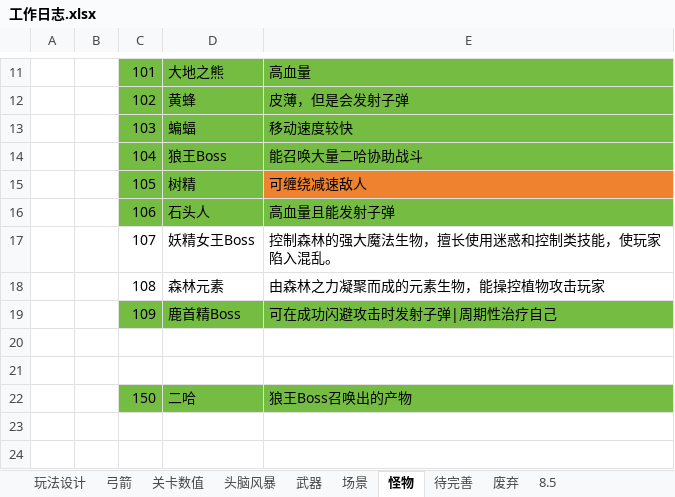
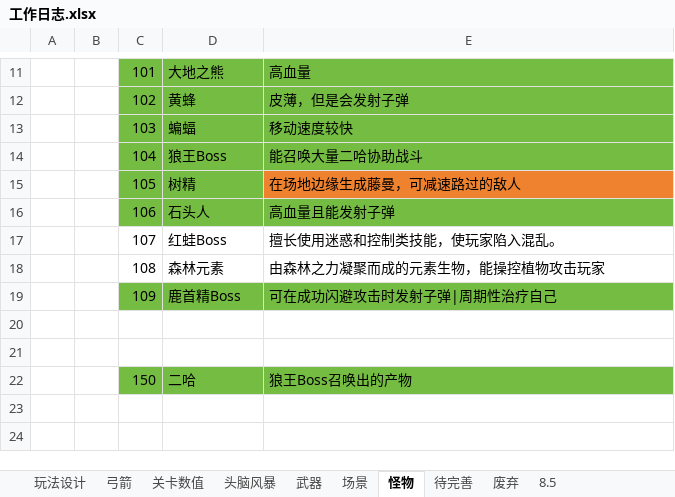
Before and after one commit to liujin-max/NeonWar, an Excel workbook: 表格/工作日志.xlsx, sheet 怪物, drawn as a sheet; only a part is shown, gaps mark what is left out; values as stored, in another font and other column widths than the file's, no borders; the diff names each change by its address in the sheet, - before the commit and + after, or states it on an @@ line.

```diff
--- a/表格/工作日志.xlsx (sheet 怪物)
+++ b/表格/工作日志.xlsx (sheet 怪物)
-E15: 可缠绕减速敌人
+E15: 在场地边缘生成藤曼，可减速路过的敌人
-D17: 妖精女王Boss
+D17: 红蛙Boss
-E17: 控制森林的强大魔法生物，擅长使用迷惑和控制类技能，使玩家陷入混乱。
+E17: 擅长使用迷惑和控制类技能，使玩家陷入混乱。
```
Also changed, not shown: sheet 待完善, 16 other files.
